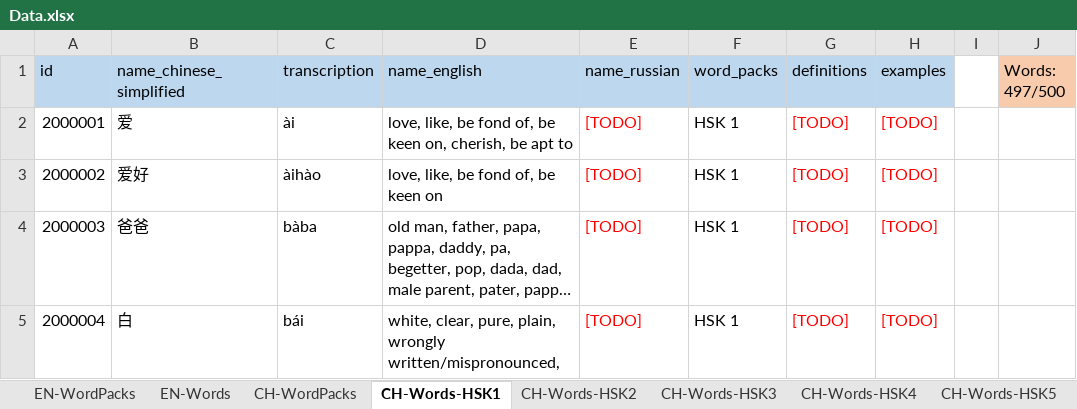
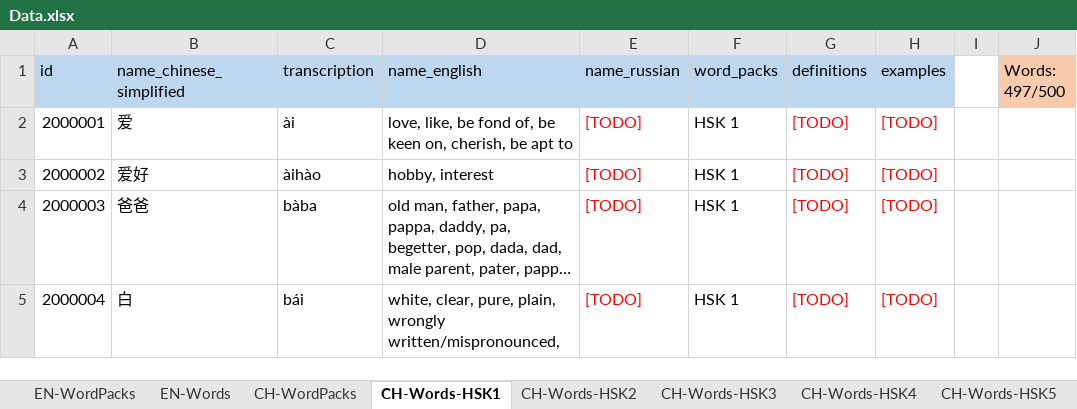
Before and after one commit to NikolaiKhriapov/daily-lexika-backend, an Excel workbook: src/main/resources/static/data/Data.xlsx, sheet CH-Words-HSK1, drawn as a sheet; only a part is shown; long unchanged cells end in …; values as stored, in another font and other column widths than the file's, no borders; the diff names each change by its address in the sheet, - before the commit and + after, or states it on an @@ line.

```diff
--- a/src/main/resources/static/data/Data.xlsx (sheet CH-Words-HSK1)
+++ b/src/main/resources/static/data/Data.xlsx (sheet CH-Words-HSK1)
-D3 (name_english): love, like, be fond of, be keen on
+D3 (name_english): hobby, interest
```
Also changed, not shown: 1 other file.
